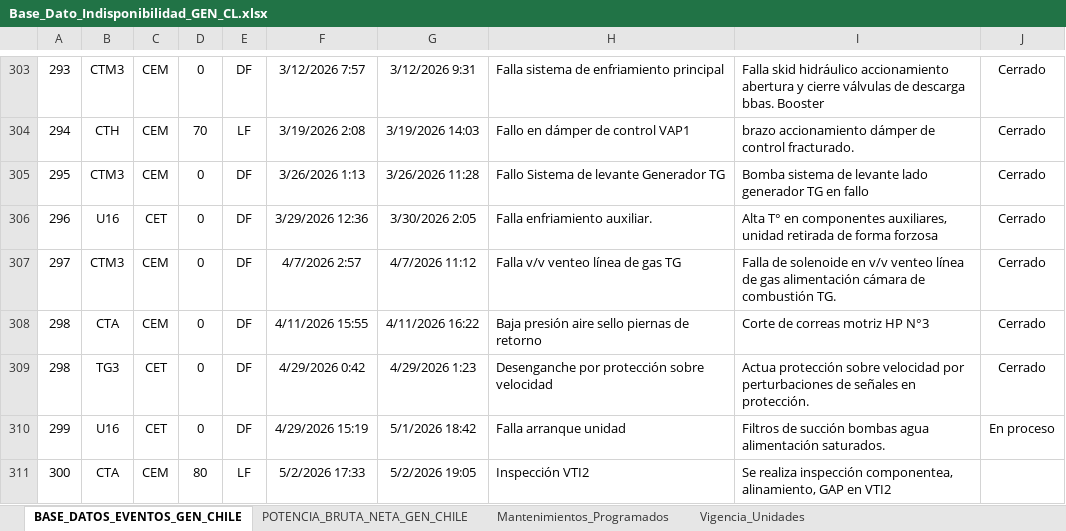
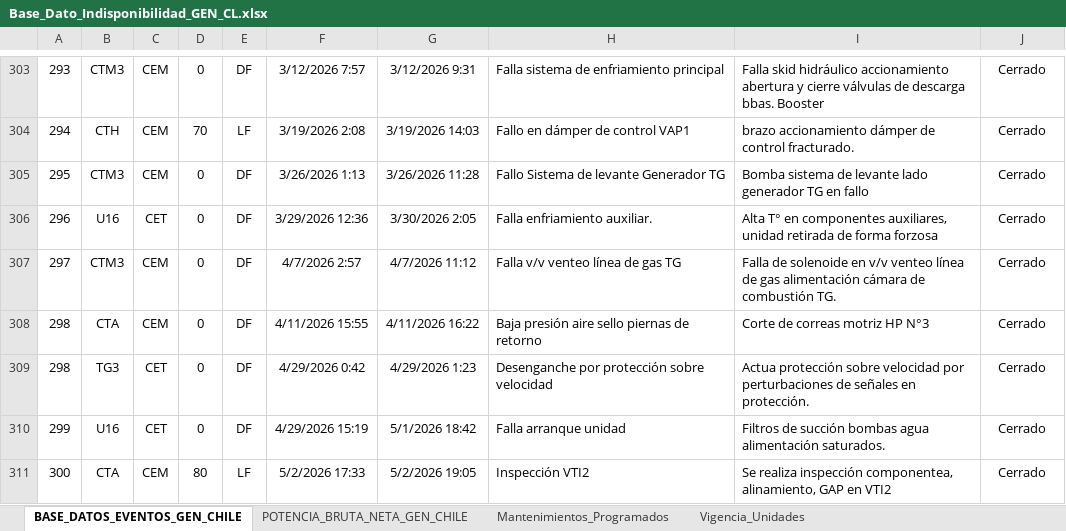
Before and after one commit to auxchecho/gen-cl-indisponibilidad, an Excel workbook: Base_Dato_Indisponibilidad_GEN_CL.xlsx, sheet BASE_DATOS_EVENTOS_GEN_CHILE, drawn as a sheet; only a part is shown, gaps mark what is left out; values as stored, in another font and other column widths than the file's, no borders; charts and pictures and table styles not drawn; the diff names each change by its address in the sheet, - before the commit and + after, or states it on an @@ line.

Commit message:
Actualización automática desde SharePoint

```diff
--- a/Base_Dato_Indisponibilidad_GEN_CL.xlsx (sheet BASE_DATOS_EVENTOS_GEN_CHILE)
+++ b/Base_Dato_Indisponibilidad_GEN_CL.xlsx (sheet BASE_DATOS_EVENTOS_GEN_CHILE)
-J310: En proceso
+J310: Cerrado
-J311: (empty)
+J311: Cerrado
```
Also changed, not shown: sheet Mantenimientos_Programados, charts or pictures.
